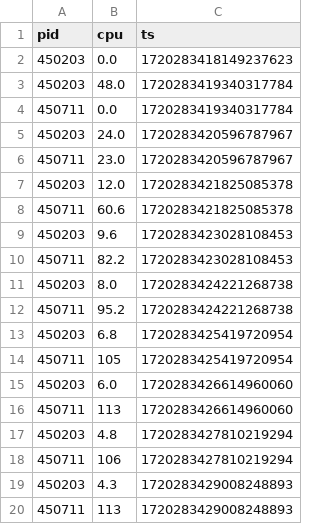
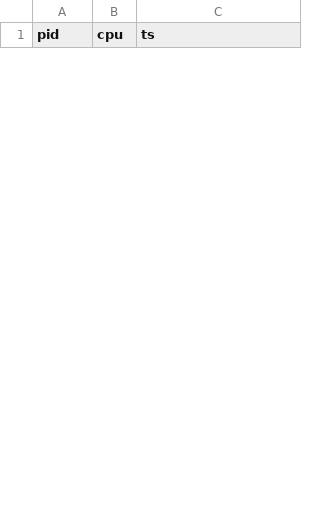
Before and after one commit to danielpfeifer02/ebpf-fast-relays, a CSV file: src/go/performance_analysis/output/csvs/cpu_usage_pids_relay_ns-kernel-old.csv, drawn as a sheet; only a part is shown; removed rows and columns are numbered as before the commit, all else as after; the diff covers the shown part only; the diff names each change by its address in the sheet, - before the commit and + after, or states it on an @@ line.

```diff
--- a/src/go/performance_analysis/output/csvs/cpu_usage_pids_relay_ns-kernel-old.csv
+++ b/src/go/performance_analysis/output/csvs/cpu_usage_pids_relay_ns-kernel-old.csv
-row 2: 450203 | 0.0 | 1720283418149237623
-row 3: 450203 | 48.0 | 1720283419340317784
-row 4: 450711 | 0.0 | 1720283419340317784
-row 5: 450203 | 24.0 | 1720283420596787967
-row 6: 450711 | 23.0 | 1720283420596787967
-row 7: 450203 | 12.0 | 1720283421825085378
-row 8: 450711 | 60.6 | 1720283421825085378
-row 9: 450203 | 9.6 | 1720283423028108453
-row 10: 450711 | 82.2 | 1720283423028108453
-row 11: 450203 | 8.0 | 1720283424221268738
-row 12: 450711 | 95.2 | 1720283424221268738
-row 13: 450203 | 6.8 | 1720283425419720954
-row 14: 450711 | 105 | 1720283425419720954
-row 15: 450203 | 6.0 | 1720283426614960060
-row 16: 450711 | 113 | 1720283426614960060
-row 17: 450203 | 4.8 | 1720283427810219294
-row 18: 450711 | 106 | 1720283427810219294
-row 19: 450203 | 4.3 | 1720283429008248893
-row 20: 450711 | 113 | 1720283429008248893
```
Also changed, not shown: 9 added rows and 22 removed rows elsewhere in this file, src/go/performance_analysis/output/csvs/cpu_usage_pids_client_ns-kernel-old.csv, src/go/performance_analysis/output/csvs/cpu_usage_pids_client_ns-kernel.csv, 21 other files.
